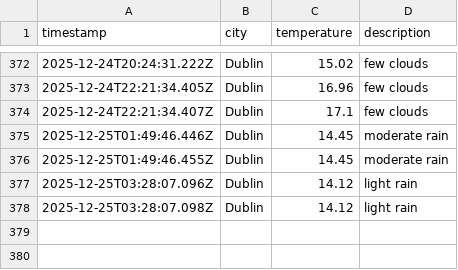
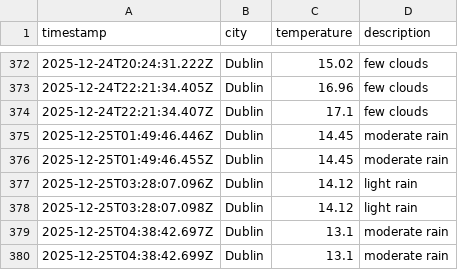
Before and after one commit to RSCHAN17/weather-ops, a CSV file: data/weather_log.csv, drawn as a sheet; only a part is shown, gaps mark what is left out.

```diff
--- a/data/weather_log.csv
+++ b/data/weather_log.csv
@@ -378 +378,3 @@ timestamp,city,temperature,description
 2025-12-25T03:28:07.098Z,Dublin,14.12,light rain
+2025-12-25T04:38:42.697Z,Dublin,13.1,moderate rain
+2025-12-25T04:38:42.699Z,Dublin,13.1,moderate rain
```
Also changed, not shown: 1 other file.
